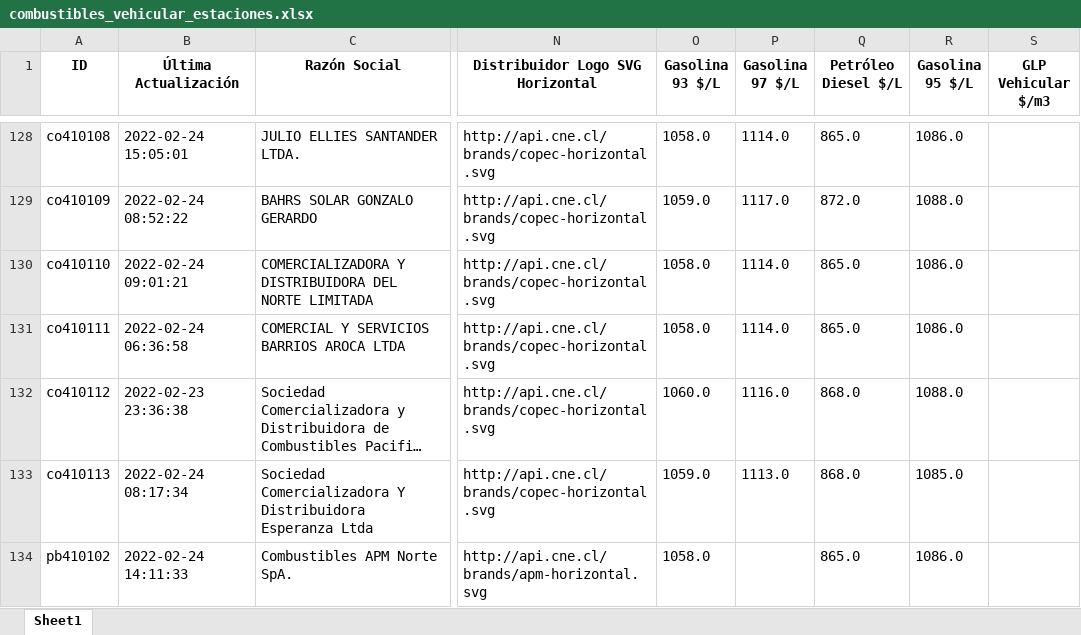
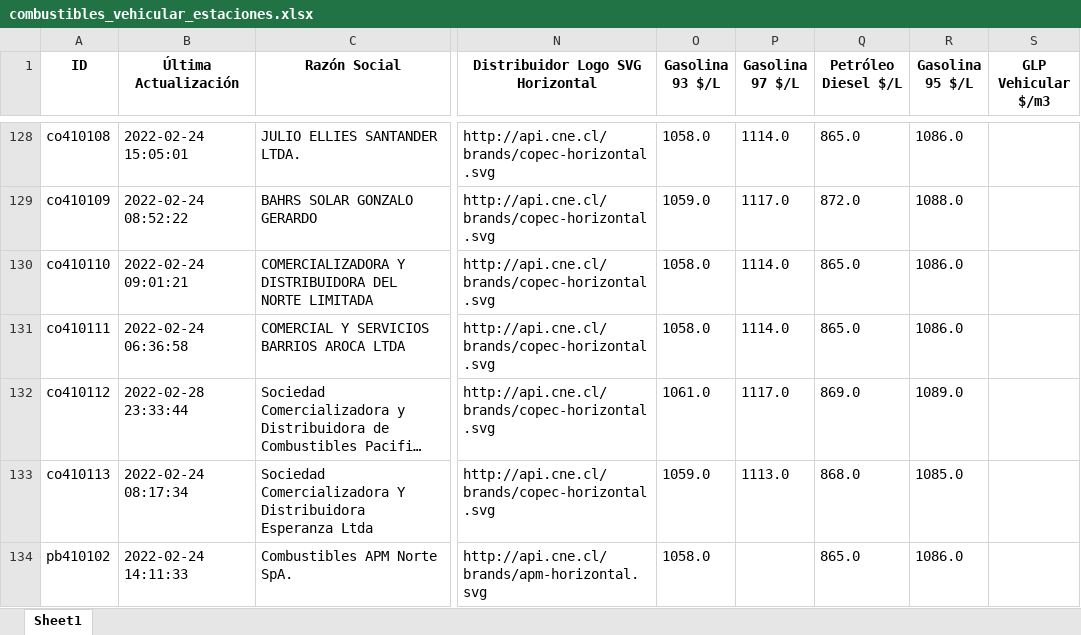
Before and after one commit to Sud-Austral/data_energia, an Excel workbook: combustibles_vehicular_estaciones.xlsx, sheet Sheet1, drawn as a sheet; only a part is shown, gaps mark what is left out; long unchanged cells end in …; values as stored, in another font and other column widths than the file's, no borders; the diff names each change by its address in the sheet, - before the commit and + after, or states it on an @@ line.

```diff
--- a/combustibles_vehicular_estaciones.xlsx (sheet Sheet1)
+++ b/combustibles_vehicular_estaciones.xlsx (sheet Sheet1)
-B132 (Última Actualización): 2022-02-23 23:36:38
+B132 (Última Actualización): 2022-02-28 23:33:44
-O132 (Gasolina 93 $/L): 1060.0
+O132 (Gasolina 93 $/L): 1061.0
-P132 (Gasolina 97 $/L): 1116.0
+P132 (Gasolina 97 $/L): 1117.0
-Q132 (Petróleo Diesel $/L): 868.0
+Q132 (Petróleo Diesel $/L): 869.0
-R132 (Gasolina 95 $/L): 1088.0
+R132 (Gasolina 95 $/L): 1089.0
```
Also changed, not shown: balance-de-energia_v1_balance-nacional_consumo-final.xlsx, calefaccion-en-linea_v1_kerosene.xlsx, 29 other files.
